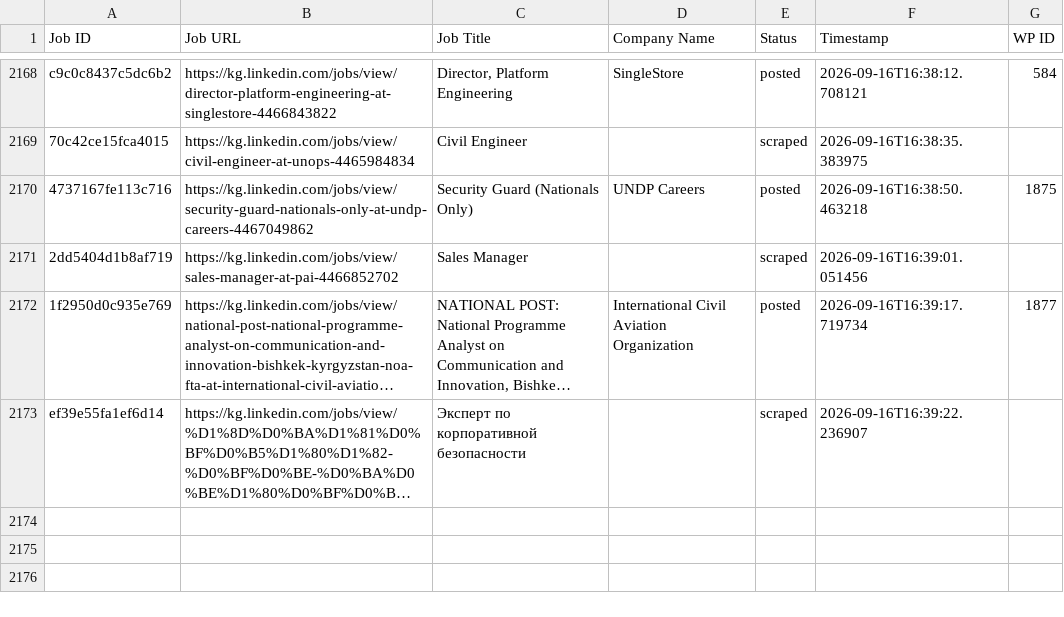
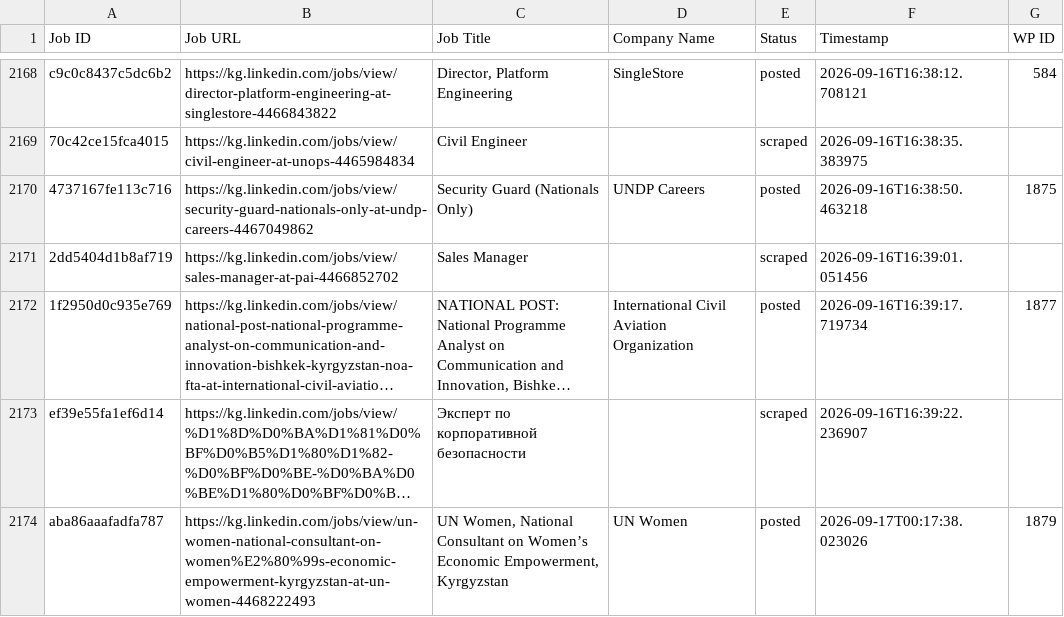
Before and after one commit to innovationinc2000/kg, a CSV file: processed_jobs.csv, drawn as a sheet; only a part is shown, gaps mark what is left out; long unchanged cells end in …; the diff names each change by its address in the sheet, - before the commit and + after, or states it on an @@ line.

```diff
--- a/processed_jobs.csv
+++ b/processed_jobs.csv
+row 2174: aba86aaafadfa787 | https://kg.linkedin.com/jobs/view/un-women-national-consultant-on-women%E2%80%99s-economic-empowerment-kyrgyzstan-at-un-women-4468222493 | UN Women, National Consultant on Women’s Economic Empowerment, Kyrgyzstan | UN Women | posted | 2026-09-17T00:17:38.023026 | 1879
```
